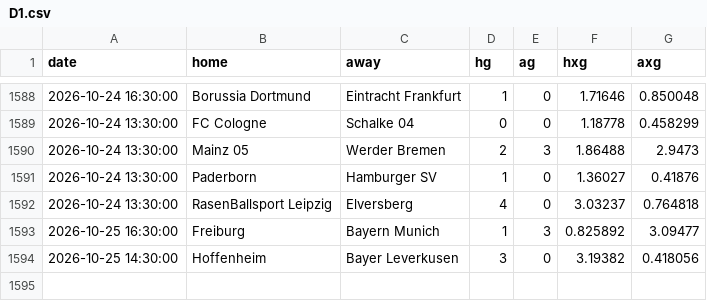
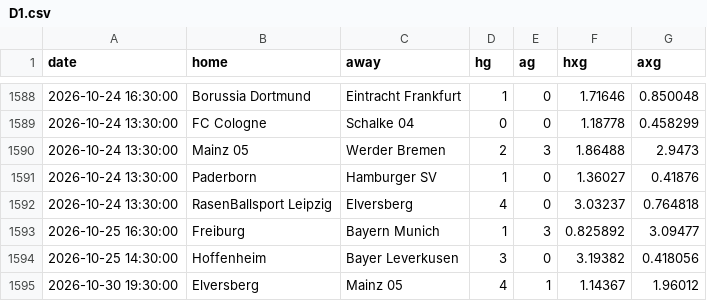
Before and after one commit to yorsbedoya-ui/pizarra-de-pronosticos, a CSV file: data/xg/D1.csv, drawn as a sheet; only a part is shown, gaps mark what is left out.

```diff
--- a/data/xg/D1.csv
+++ b/data/xg/D1.csv
@@ -1594 +1594,2 @@ date,home,away,hg,ag,hxg,axg
 2026-10-25 14:30:00,Hoffenheim,Bayer Leverkusen,3,0,3.19382,0.418056
+2026-10-30 19:30:00,Elversberg,Mainz 05,4,1,1.14367,1.96012
```
Also changed, not shown: data/xg/F1.csv, data/xg/SP1.csv, 1 other file.
